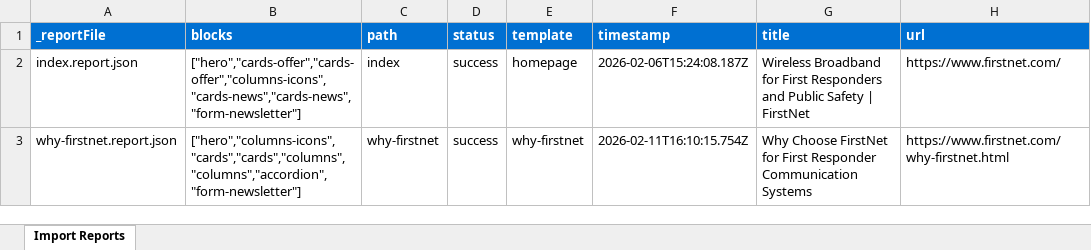
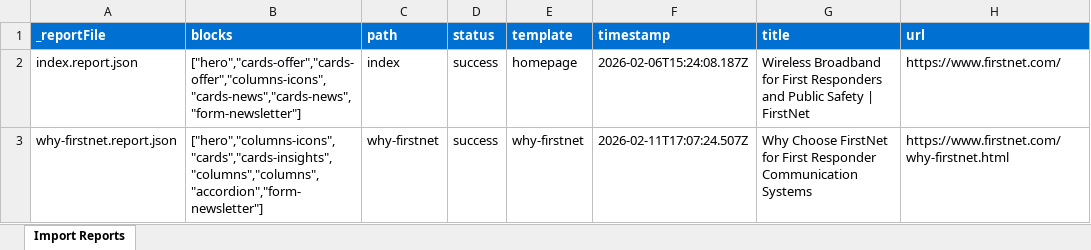
Before and after one commit to blefebvre/ec-xwalk-jan-21, an Excel workbook: tools/importer/reports/import-why-firstnet.report.xlsx, sheet Import Reports, drawn as a sheet; values as stored, in another font and other column widths than the file's, no borders; the diff names each change by its address in the sheet, - before the commit and + after, or states it on an @@ line.

Commit message:
Add cards-insights block, update importer
Automated migration updates generated by Experience Modernization Agent.

Changed files (8):
- blocks/cards-insights/cards-insights.css
- blocks/cards-insights/cards-insights.js
- tools/importer/import-why-firstnet.bundle.js
- tools/importer/import-why-firstnet.js
- tools/importer/page-templates.json
- tools/importer/parsers/cards-insights.js
- tools/importer/reports/import-why-firstnet.report.xlsx
- tools/importer/reports/why-firstnet.report.json

```diff
--- a/tools/importer/reports/import-why-firstnet.report.xlsx (sheet Import Reports)
+++ b/tools/importer/reports/import-why-firstnet.report.xlsx (sheet Import Reports)
-B3 (blocks): ["hero","columns-icons","cards","cards","columns","columns","accordion","form-newsletter"]
+B3 (blocks): ["hero","columns-icons","cards","cards-insights","columns","columns","accordion","form-newsletter"]
-F3 (timestamp): 2026-02-11T16:10:15.754Z
+F3 (timestamp): 2026-02-11T17:07:24.507Z
```
Also changed, not shown: 7 other files.
